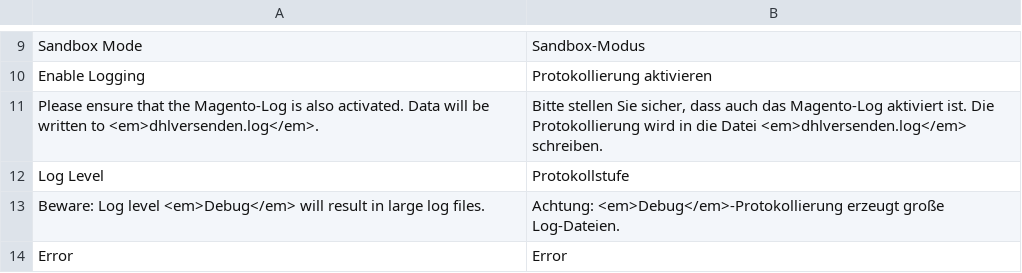
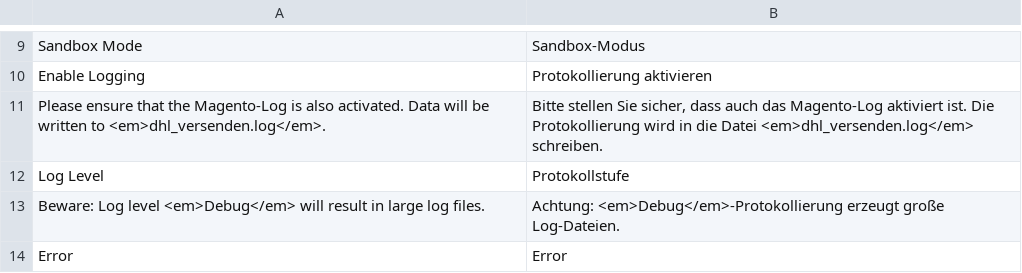
Before and after one commit to DevilBubble/Versenden_Test, a CSV file: app/locale/de_DE/Dhl_Versenden.csv, drawn as a sheet; only a part is shown, gaps mark what is left out.

```diff
--- a/app/locale/de_DE/Dhl_Versenden.csv
+++ b/app/locale/de_DE/Dhl_Versenden.csv
@@ -10,3 +10,3 @@
 "Enable Logging","Protokollierung aktivieren"
-"Please ensure that the Magento-Log is also activated. Data will be written to <em>dhlversenden.log</em>.","Bitte stellen Sie sicher, dass auch das Magento-Log aktiviert ist. Die Protokollierung wird in die Datei <em>dhlversenden.log</em> schreiben."
+"Please ensure that the Magento-Log is also activated. Data will be written to <em>dhl_versenden.log</em>.","Bitte stellen Sie sicher, dass auch das Magento-Log aktiviert ist. Die Protokollierung wird in die Datei <em>dhl_versenden.log</em> schreiben."
 "Log Level","Protokollstufe"
```
Also changed, not shown: app/locale/en_US/Dhl_Versenden.csv, 10 other files.
